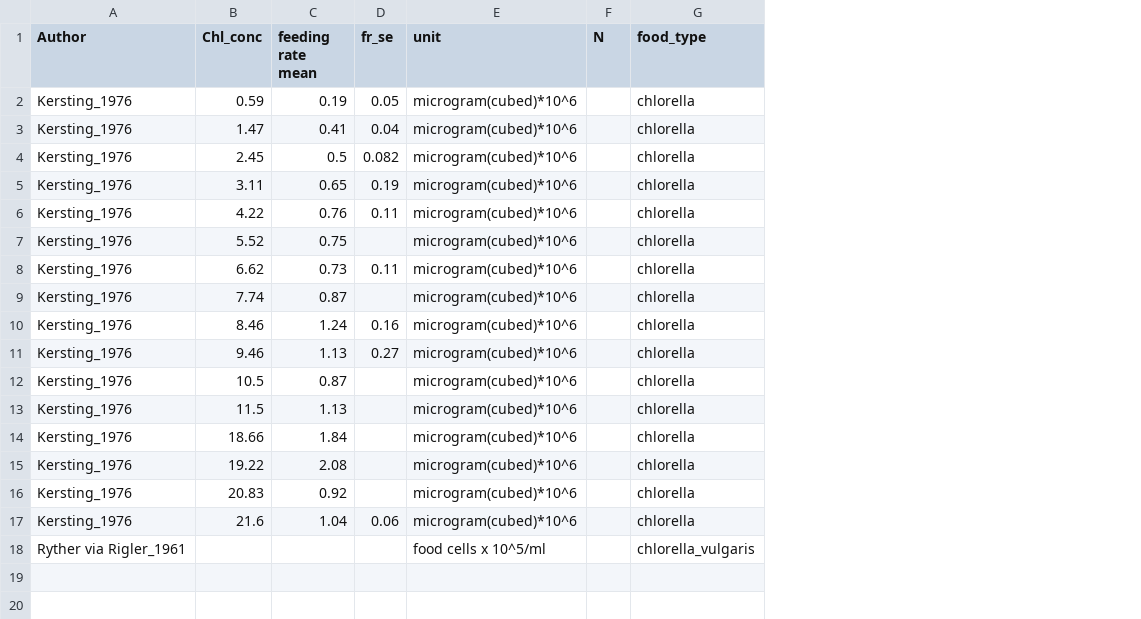
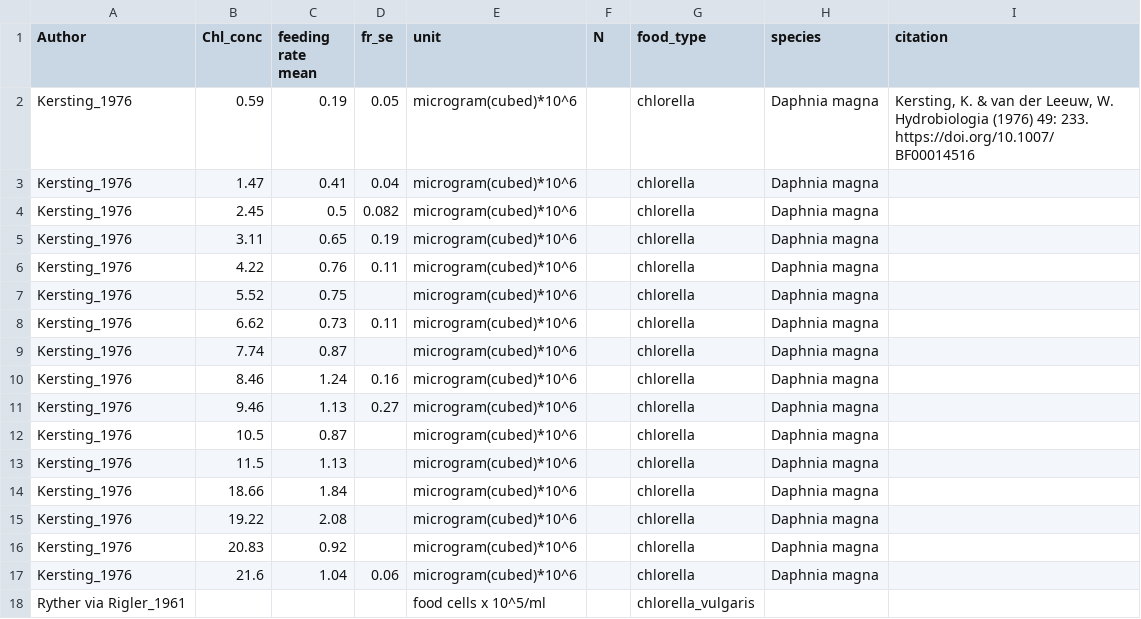
Before and after one commit to jwerba14/Species-Traits, a CSV file: Feeding_lit_extraction.csv, drawn as a sheet; the diff names each change by its address in the sheet, - before the commit and + after, or states it on an @@ line.

```diff
--- a/Feeding_lit_extraction.csv
+++ b/Feeding_lit_extraction.csv
+column H (species), rows 2-17: all Daphnia magna
+column I (citation), row 2: Kersting, K. & van der Leeuw, W. Hydrobiologia (1976) 49: 233. https://doi.org/10.1007/BF00014516
```
Also changed, not shown: 7 other files.
